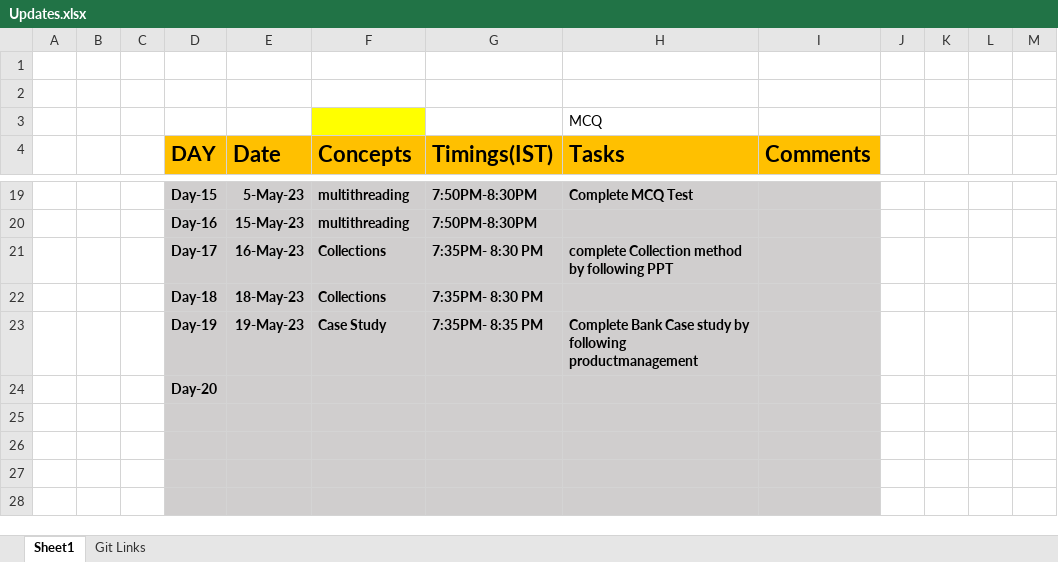
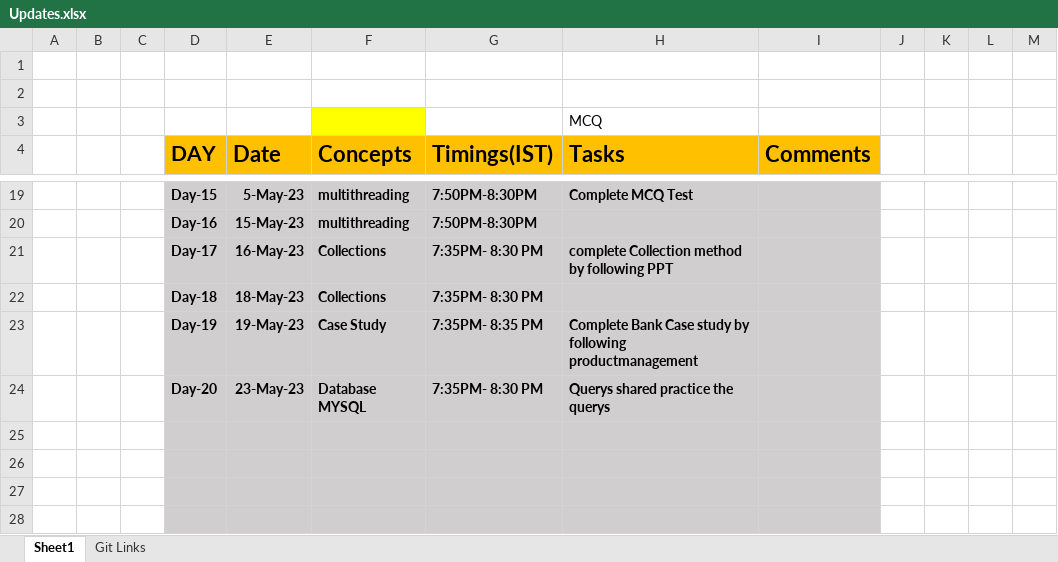
Before and after one commit to sandeepsomavarapu/JavaFSD_OnlineTraining9_Batch2, an Excel workbook: Updates.xlsx, sheet Sheet1, drawn as a sheet; only a part is shown, gaps mark what is left out; values as stored, in another font and other column widths than the file's, no borders; removed rows and columns are numbered as before the commit, all else as after; the diff names each change by its address in the sheet, - before the commit and + after, or states it on an @@ line.

```diff
--- a/Updates.xlsx (sheet Sheet1)
+++ b/Updates.xlsx (sheet Sheet1)
-row 24:  |  |  | Day-20
+row 24:  |  |  | Day-20 | 23-May-23 | Database MYSQL | 7:35PM- 8:30 PM | Querys shared practice the querys
```
Also changed, not shown: 1 other file.
